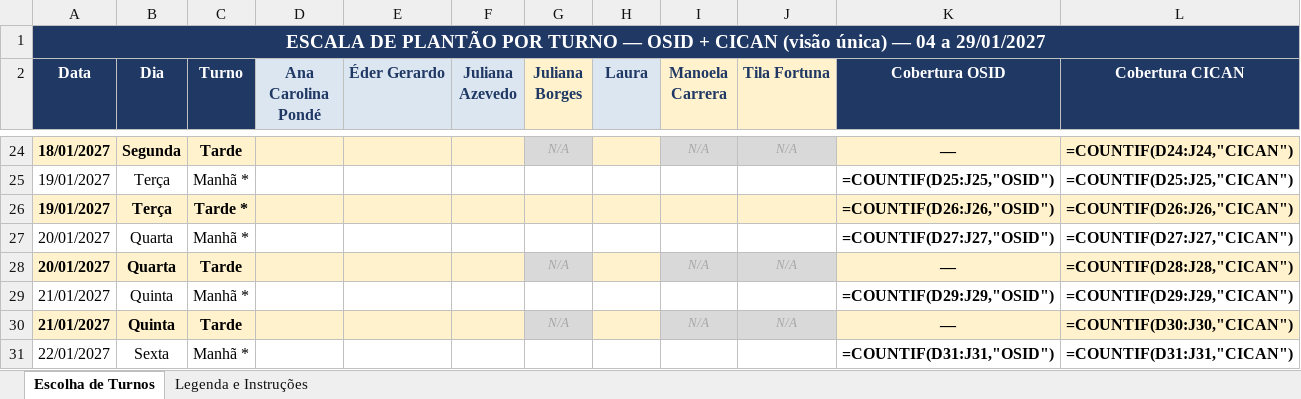
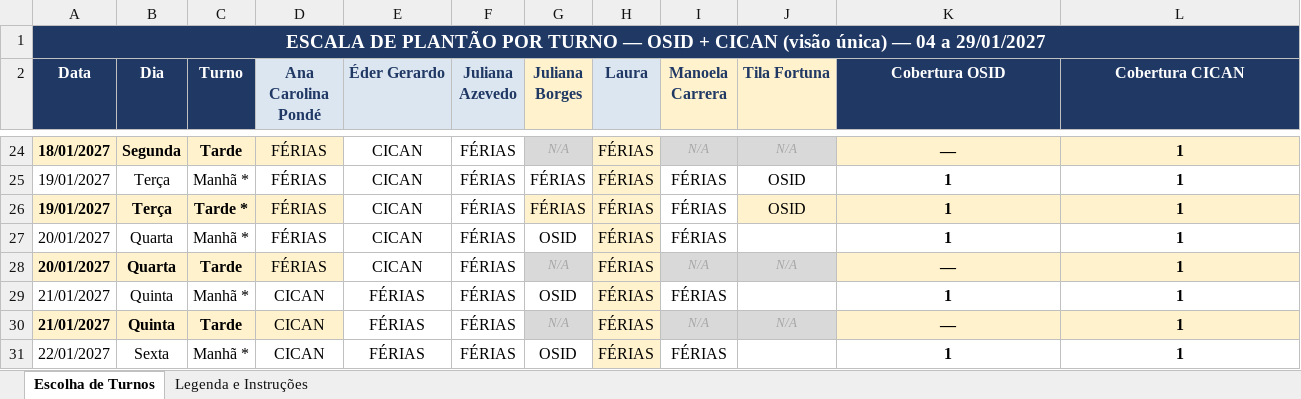
Before and after one commit to ManoelaCarrera/slide-updater, an Excel workbook: meu-projeto/Escala-Unica-OSID-CICAN-Jan2027.xlsx, sheet Escolha de Turnos, drawn as a sheet; only a part is shown, gaps mark what is left out; values as stored, in another font and other column widths than the file's, no borders; formulas without a stored value are shown as written; conditional formats not drawn; removed rows and columns are numbered as before the commit, all else as after; the diff covers the shown part only; the diff names each change by its address in the sheet, - before the commit and + after, or states it on an @@ line.

```diff
--- a/meu-projeto/Escala-Unica-OSID-CICAN-Jan2027.xlsx (sheet Escolha de Turnos)
+++ b/meu-projeto/Escala-Unica-OSID-CICAN-Jan2027.xlsx (sheet Escolha de Turnos)
-D24 (Ana Carolina Pondé): (empty)
+D24 (Ana Carolina Pondé): FÉRIAS
-E24 (Éder Gerardo): (empty)
+E24 (Éder Gerardo): CICAN
-E24:F24 fill: #FFF2CC
+E24:F24 fill: none
-F24 (Juliana Azevedo): (empty)
+F24 (Juliana Azevedo): FÉRIAS
-H24 (Laura): (empty)
+H24 (Laura): FÉRIAS
-L24 (Cobertura CICAN): =COUNTIF(D24:J24,"CICAN")
+L24 (Cobertura CICAN): 1
-row 25: 19/01/2027 | Terça | Manhã * |  |  |  |  |  |  |  | =COUNTIF(D25:J25,"OSID") | =COUNTIF(D25:J25,"CICAN")
-row 26: 19/01/2027 | Terça | Tarde * |  |  |  |  |  |  |  | =COUNTIF(D26:J26,"OSID") | =COUNTIF(D26:J26,"CICAN")
-row 27: 20/01/2027 | Quarta | Manhã * |  |  |  |  |  |  |  | =COUNTIF(D27:J27,"OSID") | =COUNTIF(D27:J27,"CICAN")
+row 25: 19/01/2027 | Terça | Manhã * | FÉRIAS | CICAN | FÉRIAS | FÉRIAS | FÉRIAS | FÉRIAS | OSID | 1 | 1
+row 26: 19/01/2027 | Terça | Tarde * | FÉRIAS | CICAN | FÉRIAS | FÉRIAS | FÉRIAS | FÉRIAS | OSID | 1 | 1
+row 27: 20/01/2027 | Quarta | Manhã * | FÉRIAS | CICAN | FÉRIAS | OSID | FÉRIAS | FÉRIAS |  | 1 | 1
-D28 (Ana Carolina Pondé): (empty)
+D28 (Ana Carolina Pondé): FÉRIAS
-E28 (Éder Gerardo): (empty)
+E28 (Éder Gerardo): CICAN
-E28:F28 fill: #FFF2CC
+E28:F28 fill: none
-F28 (Juliana Azevedo): (empty)
+F28 (Juliana Azevedo): FÉRIAS
-H28 (Laura): (empty)
+H28 (Laura): FÉRIAS
-L28 (Cobertura CICAN): =COUNTIF(D28:J28,"CICAN")
+L28 (Cobertura CICAN): 1
-row 29: 21/01/2027 | Quinta | Manhã * |  |  |  |  |  |  |  | =COUNTIF(D29:J29,"OSID") | =COUNTIF(D29:J29,"CICAN")
+row 29: 21/01/2027 | Quinta | Manhã * | CICAN | FÉRIAS | FÉRIAS | OSID | FÉRIAS | FÉRIAS |  | 1 | 1
-D30 (Ana Carolina Pondé): (empty)
+D30 (Ana Carolina Pondé): CICAN
-E30 (Éder Gerardo): (empty)
+E30 (Éder Gerardo): FÉRIAS
-E30:F30 fill: #FFF2CC
+E30:F30 fill: none
-F30 (Juliana Azevedo): (empty)
+F30 (Juliana Azevedo): FÉRIAS
-H30 (Laura): (empty)
+H30 (Laura): FÉRIAS
-L30 (Cobertura CICAN): =COUNTIF(D30:J30,"CICAN")
+L30 (Cobertura CICAN): 1
-row 31: 22/01/2027 | Sexta | Manhã * |  |  |  |  |  |  |  | =COUNTIF(D31:J31,"OSID") | =COUNTIF(D31:J31,"CICAN")
+row 31: 22/01/2027 | Sexta | Manhã * | CICAN | FÉRIAS | FÉRIAS | OSID | FÉRIAS | FÉRIAS |  | 1 | 1
```
Also changed, not shown: 16 added rows, 16 removed rows, 111 edited cells and cell formats elsewhere in this sheet, sheet Legenda e Instruções, meu-projeto/Escolha-Turnos-Alunos-OSID-Jan2027.xlsx.
